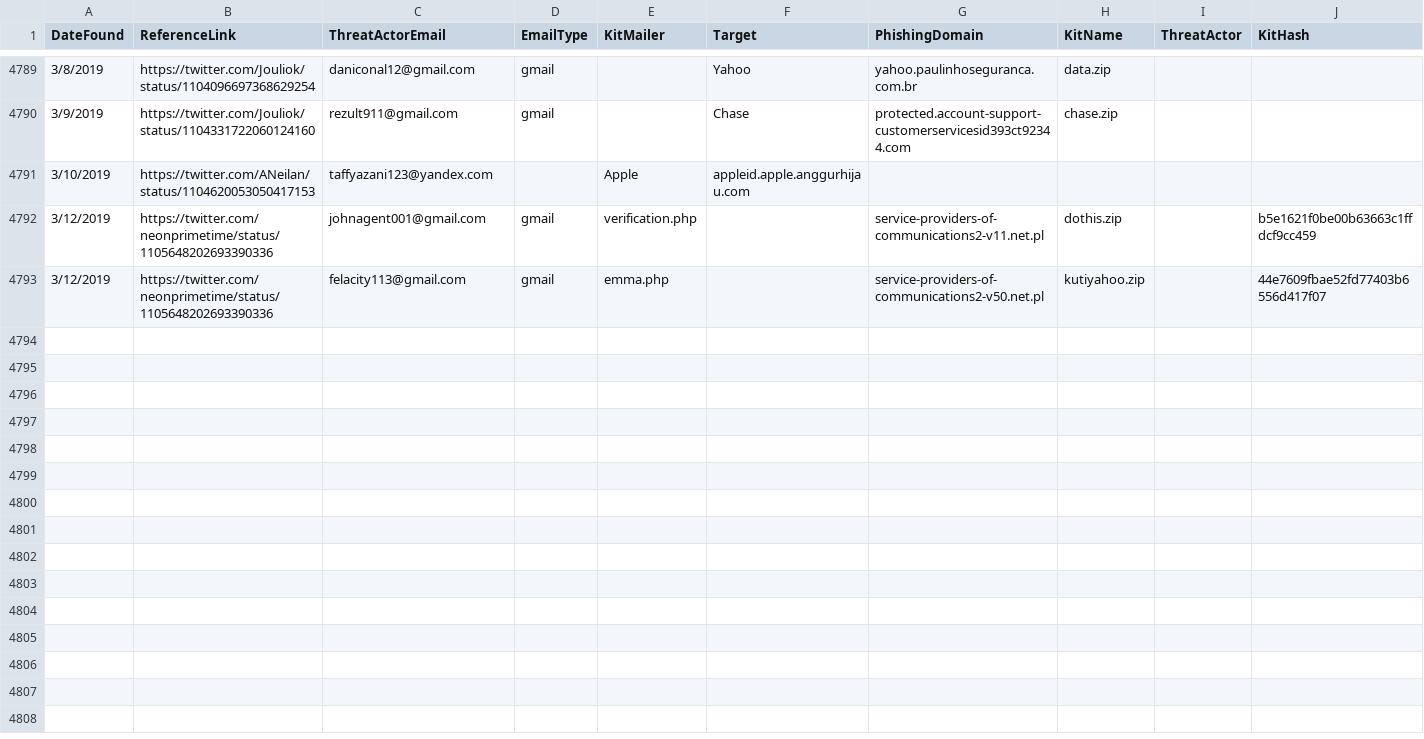
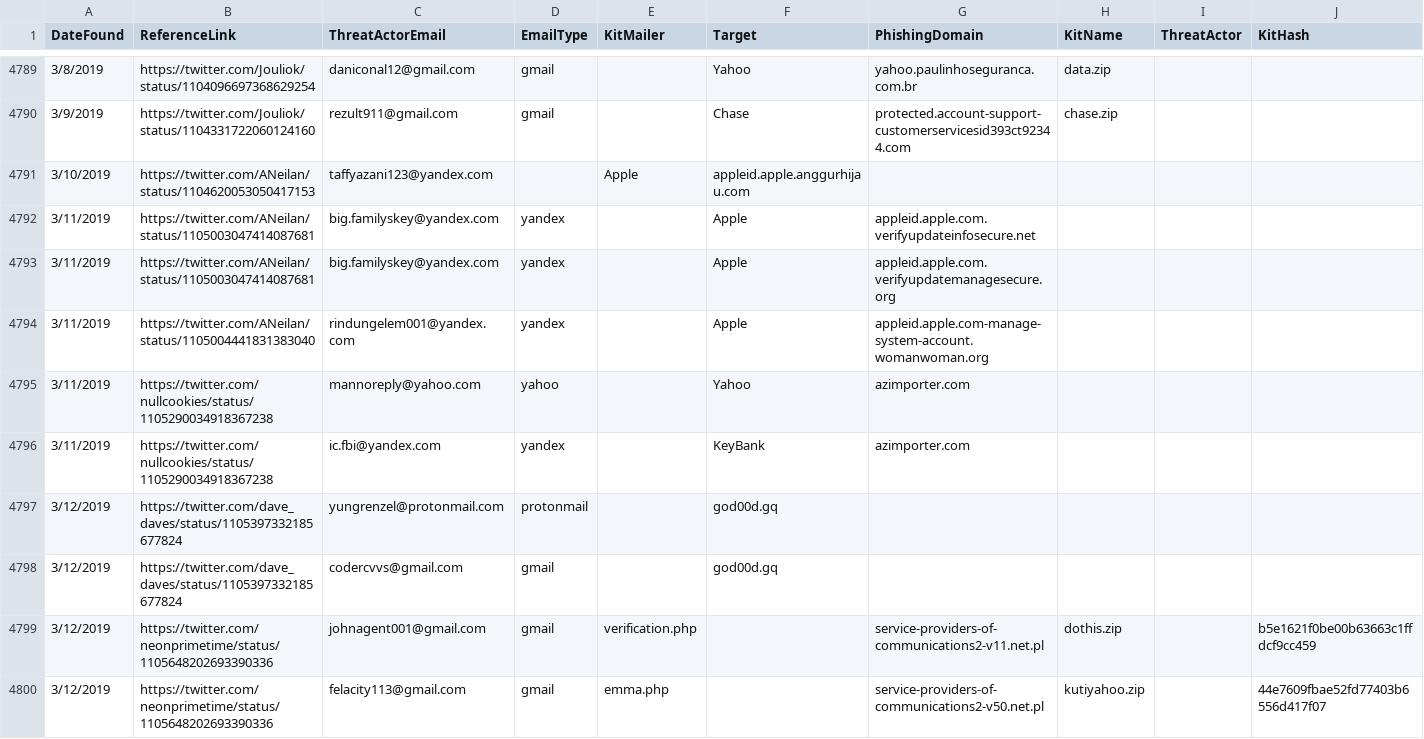
Before and after one commit to neonprimetime/PhishingKitTracker, a CSV file: PhishingKitTracker.csv, drawn as a sheet; only a part is shown, gaps mark what is left out; rows hold the shown columns only; the diff names each change by its address in the sheet, - before the commit and + after, or states it on an @@ line.

Commit message:
twitter ccs
twitter ccs

```diff
--- a/PhishingKitTracker.csv
+++ b/PhishingKitTracker.csv
+row 4792: 3/11/2019 | https://twitter.com/ANeilan/status/1105003047414087681 | big.familyskey@yandex.com | yandex |  | Apple | appleid.apple.com.verifyupdateinfosecure.net
+row 4793: 3/11/2019 | https://twitter.com/ANeilan/status/1105003047414087681 | big.familyskey@yandex.com | yandex |  | Apple | appleid.apple.com.verifyupdatemanagesecure.org
+row 4794: 3/11/2019 | https://twitter.com/ANeilan/status/1105004441831383040 | rindungelem001@yandex.com | yandex |  | Apple | appleid.apple.com-manage-system-account.womanwoman.org
+row 4795: 3/11/2019 | https://twitter.com/nullcookies/status/1105290034918367238 | mannoreply@yahoo.com | yahoo |  | Yahoo | azimporter.com
+row 4796: 3/11/2019 | https://twitter.com/nullcookies/status/1105290034918367238 | ic.fbi@yandex.com | yandex |  | KeyBank | azimporter.com
+row 4797: 3/12/2019 | https://twitter.com/dave_daves/status/1105397332185677824 | yungrenzel@protonmail.com | protonmail |  | god00d.gq
+row 4798: 3/12/2019 | https://twitter.com/dave_daves/status/1105397332185677824 | codercvvs@gmail.com | gmail |  | god00d.gq
```
